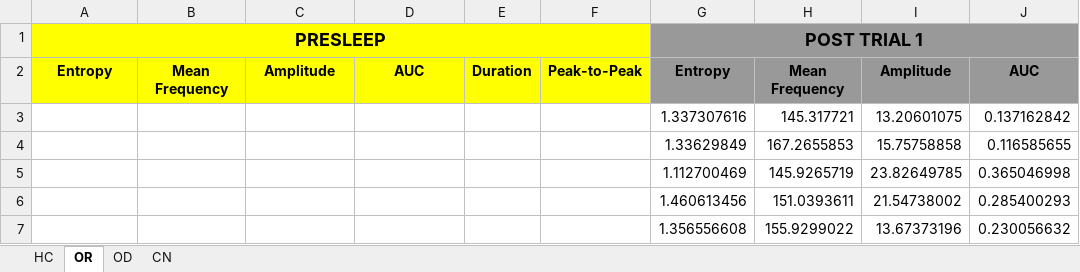
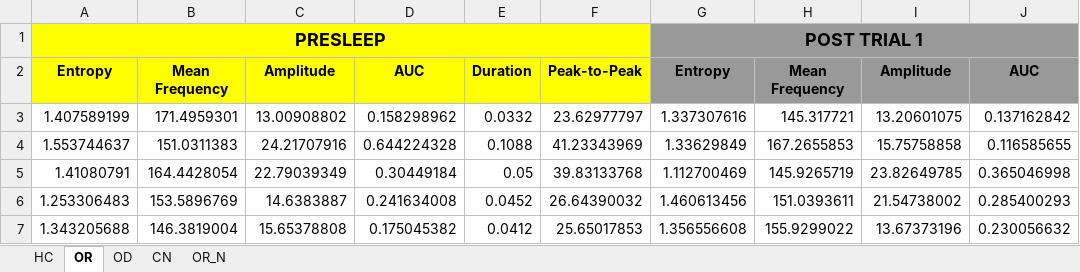
Before and after one commit to genzellab/UMAP, an Excel workbook: Characteristics/BasicOS/Ripples/Ripple Waveform Specs for OS Basic Rat9.xlsx, sheet OR, drawn as a sheet; only a part is shown; values as stored, in another font and other column widths than the file's, no borders; the diff covers the shown part only; the diff names each change by its address in the sheet, - before the commit and + after, or states it on an @@ line.

```diff
--- a/Characteristics/BasicOS/Ripples/Ripple Waveform Specs for OS Basic Rat9.xlsx (sheet OR)
+++ b/Characteristics/BasicOS/Ripples/Ripple Waveform Specs for OS Basic Rat9.xlsx (sheet OR)
+sheet tab: OR_N
-A3: (empty)
+A3: 1.407589199
-B3: (empty)
+B3: 171.4959301
-C3: (empty)
+C3: 13.00908802
-D3: (empty)
+D3: 0.158298962
-E3: (empty)
+E3: 0.0332
-F3: (empty)
+F3: 23.62977797
-A4: (empty)
+A4: 1.553744637
-B4: (empty)
+B4: 151.0311383
-C4: (empty)
+C4: 24.21707916
-D4: (empty)
+D4: 0.644224328
-E4: (empty)
+E4: 0.1088
-F4: (empty)
+F4: 41.23343969
-A5: (empty)
+A5: 1.41080791
-B5: (empty)
+B5: 164.4428054
-C5: (empty)
+C5: 22.79039349
-D5: (empty)
+D5: 0.30449184
-E5: (empty)
+E5: 0.05
-F5: (empty)
+F5: 39.83133768
-A6: (empty)
+A6: 1.253306483
-B6: (empty)
+B6: 153.5896769
-C6: (empty)
+C6: 14.6383887
-D6: (empty)
+D6: 0.241634008
-E6: (empty)
+E6: 0.0452
-F6: (empty)
+F6: 26.64390032
-A7: (empty)
+A7: 1.343205688
-B7: (empty)
+B7: 146.3819004
-C7: (empty)
+C7: 15.65378808
-D7: (empty)
+D7: 0.175045382
-E7: (empty)
+E7: 0.0412
-F7: (empty)
+F7: 25.65017853
```
Also changed, not shown: 1266 edited cells elsewhere in this sheet, sheet HC, sheet CN, 6 other files.
